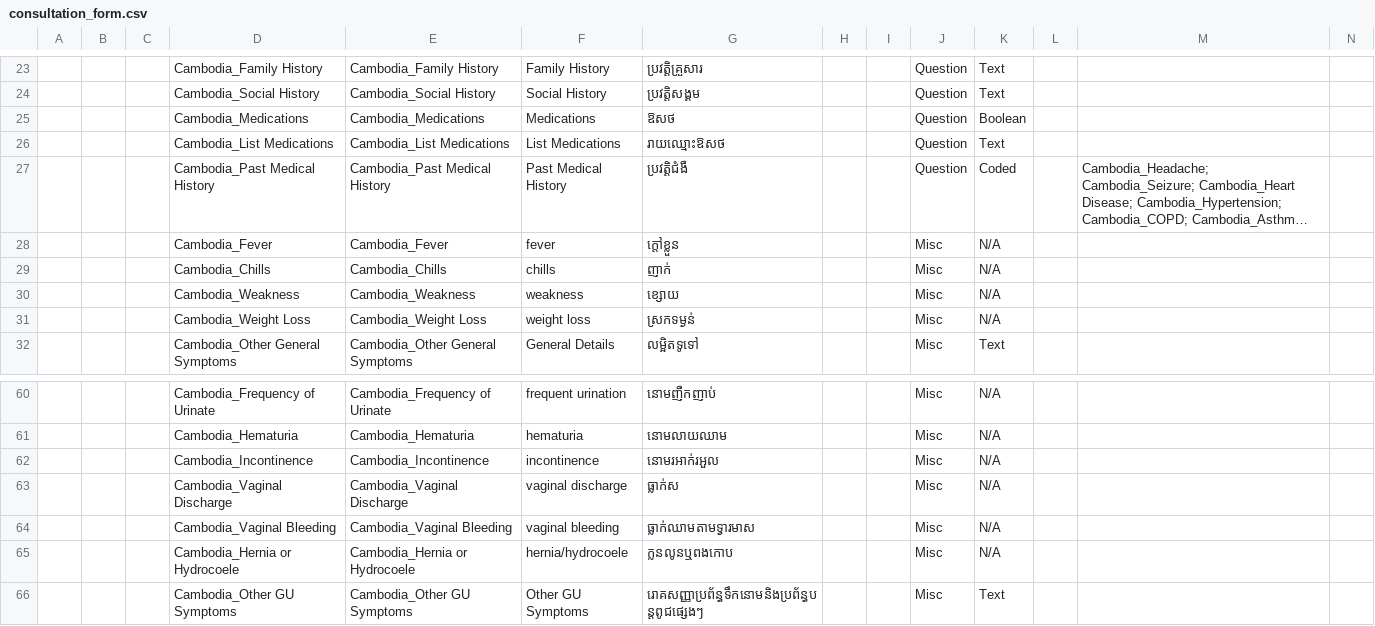
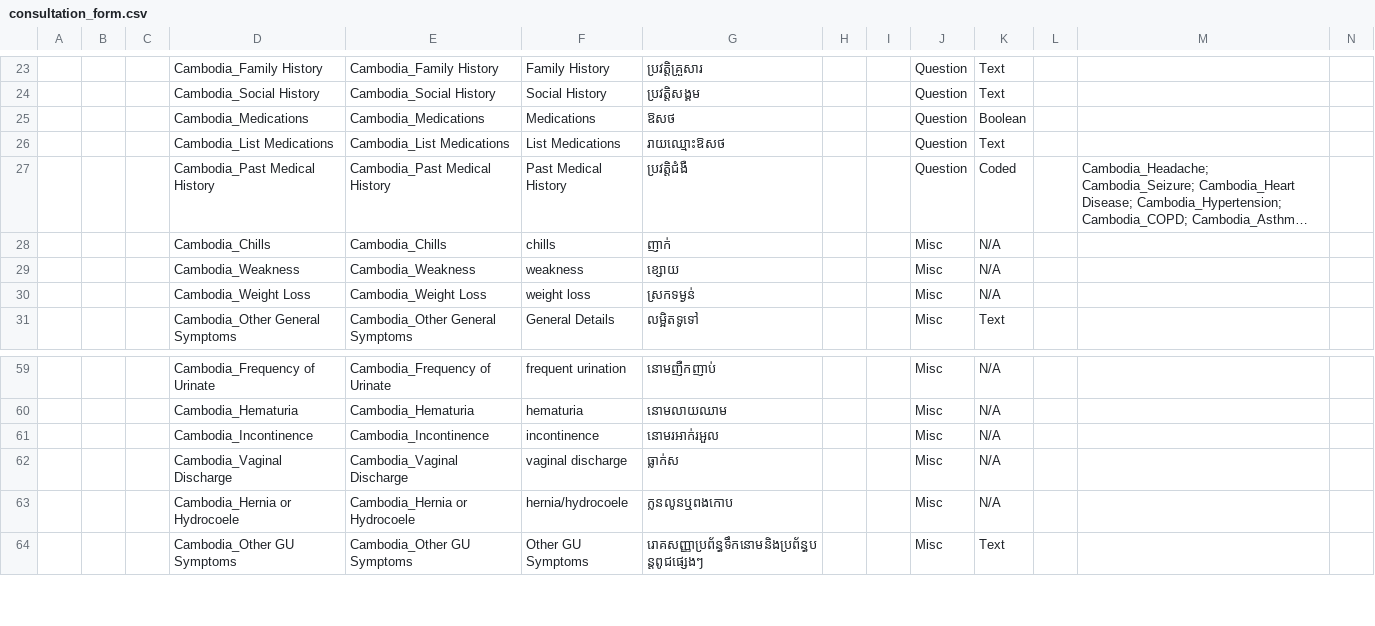
Before and after one commit to rbuisson/openmrs-config-omrs2018, a CSV file: configuration/concepts/consultation_form.csv, drawn as a sheet; only a part is shown, gaps mark what is left out; long unchanged cells end in …; rows hold the shown columns only; the diff names each change by its address in the sheet, - before the commit and + after, or states it on an @@ line.

Commit message:
TLC-28: CSV fixes and correcting concepts order
	modified:   configuration/concepts/concepts.csv
	modified:   configuration/concepts/consultation_form.csv
	modified:   configuration/concepts/diags.csv

```diff
--- a/configuration/concepts/consultation_form.csv
+++ b/configuration/concepts/consultation_form.csv
-row 28:  |  |  | Cambodia_Fever | Cambodia_Fever | fever | ក្តៅខ្លួន |  |  | Misc | N/A
-row 64:  |  |  | Cambodia_Vaginal Bleeding | Cambodia_Vaginal Bleeding | vaginal bleeding | ធ្លាក់ឈាមតាមទ្វារមាស |  |  | Misc | N/A
```
Also changed, not shown: configuration/concepts/concepts.csv, configuration/drugs/drugs.csv, 1 other file.
